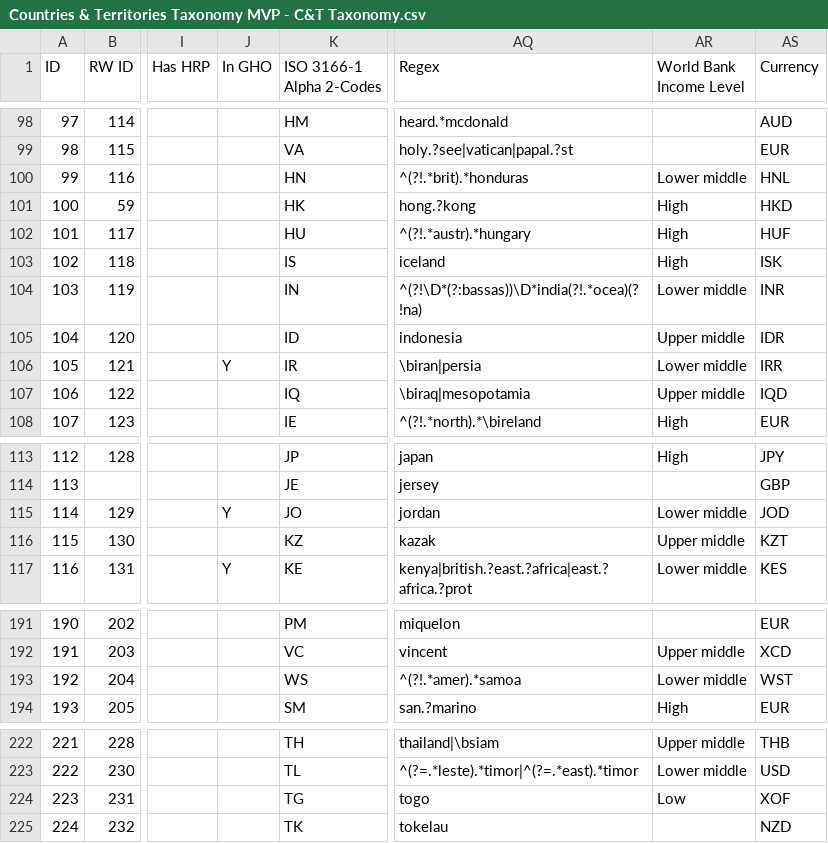
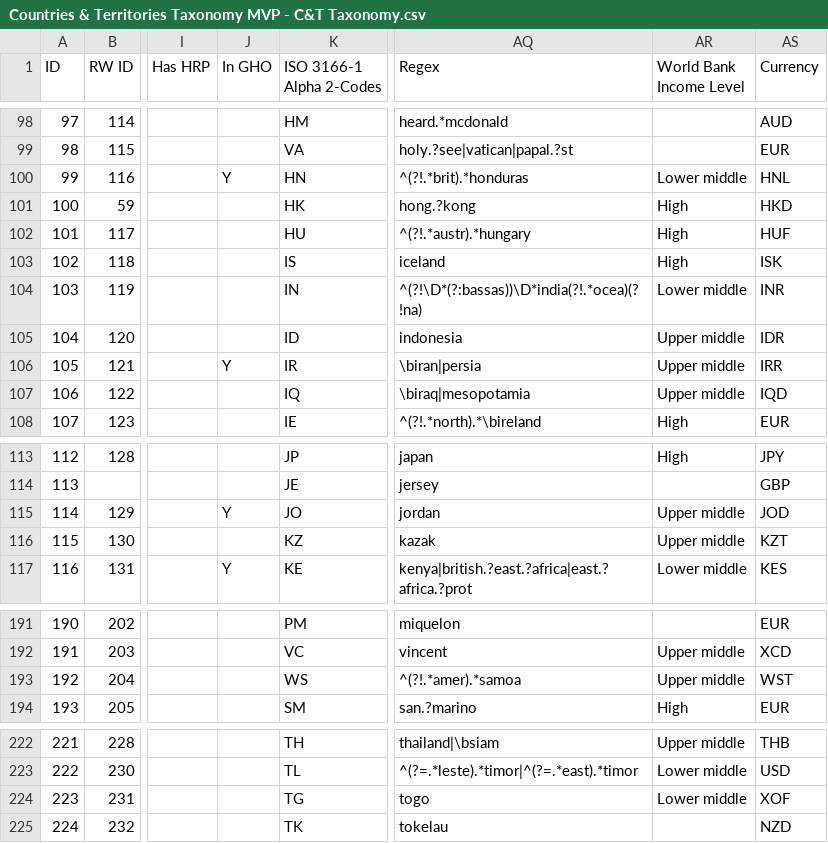
Before and after one commit to OCHA-DAP/hdx-python-country, a CSV file: src/hdx/location/Countries & Territories Taxonomy MVP - C&T Taxonomy.csv, drawn as a sheet; only a part is shown, gaps mark what is left out; the diff covers the shown part only; the diff names each change by its address in the sheet, - before the commit and + after, or states it on an @@ line.

Commit message:
Fix lat/long, currency and income level errors in countries and territories data
- Correct lat/long for FJI, TUV, MYS, PHL, PRT, NZL, MNP, FLK, VUT, PYF,
  SHN, SJM and add missing UMI
- Replace obsolete currency codes (BGL, HRK, ANG, MZM, SLL, VEF, ZMK, ZWL)
- Update World Bank income levels to current classification
- Bump dependencies

```diff
--- a/src/hdx/location/Countries & Territories Taxonomy MVP - C&T Taxonomy.csv
+++ b/src/hdx/location/Countries & Territories Taxonomy MVP - C&T Taxonomy.csv
-J100 (In GHO): (empty)
+J100 (In GHO): Y
-AR106 (World Bank Income Level): Lower middle
+AR106 (World Bank Income Level): Upper middle
-AR115 (World Bank Income Level): Lower middle
+AR115 (World Bank Income Level): Upper middle
-AR193 (World Bank Income Level): Lower middle
+AR193 (World Bank Income Level): Upper middle
-AR224 (World Bank Income Level): Low
+AR224 (World Bank Income Level): Lower middle
```
Also changed, not shown: 51 edited cells elsewhere in this file, 3 other files.
